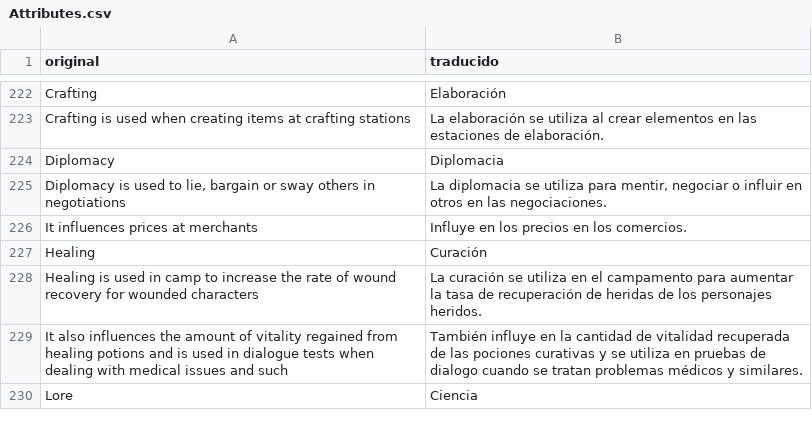
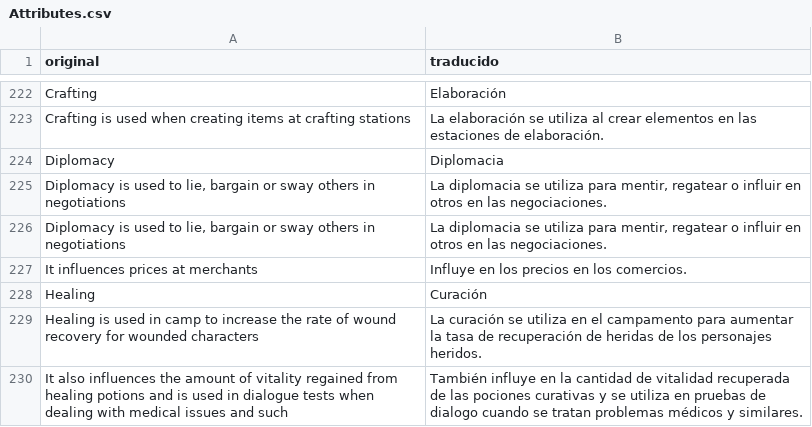
Before and after one commit to Nahsev/SKALD-TranslationMod, a CSV file: languages/Spanish/translations/Attributes.csv, drawn as a sheet; only a part is shown, gaps mark what is left out; the shorter side is filled out with more unchanged rows.

```diff
--- a/languages/Spanish/translations/Attributes.csv
+++ b/languages/Spanish/translations/Attributes.csv
@@ -224,3 +224,4 @@ Crafting is used when creating items at crafting stations,La elaboración se uti
 Diplomacy,Diplomacia
-"Diplomacy is used to lie, bargain or sway others in negotiations","La diplomacia se utiliza para mentir, negociar o influir en otros en las negociaciones."
+"Diplomacy is used to lie, bargain or sway others in negotiations","La diplomacia se utiliza para mentir, regatear o influir en otros en las negociaciones."
+"Diplomacy is used to lie, bargain or  sway others in negotiations","La diplomacia se utiliza para mentir, regatear o influir en otros en las negociaciones."
 It influences prices at merchants,Influye en los precios en los comercios.
```
